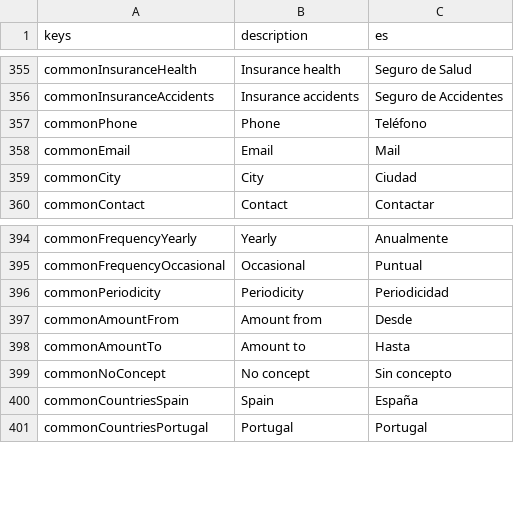
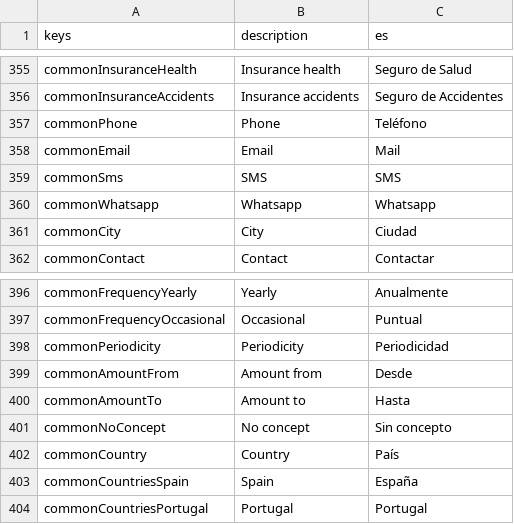
Before and after one commit to s-ventures/mvp-app, a CSV file: packages/localizations/assets/l10n.csv, drawn as a sheet; only a part is shown, gaps mark what is left out; the diff covers the shown part only; the diff names each change by its address in the sheet, - before the commit and + after, or states it on an @@ line.

```diff
--- a/packages/localizations/assets/l10n.csv
+++ b/packages/localizations/assets/l10n.csv
+row 359: commonSms | SMS | SMS
+row 360: commonWhatsapp | Whatsapp | Whatsapp
+row 402: commonCountry | Country | País
```
Also changed, not shown: 77 added rows elsewhere in this file, 23 other files.
